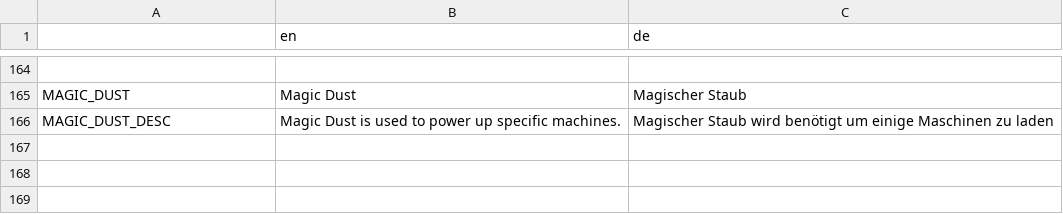
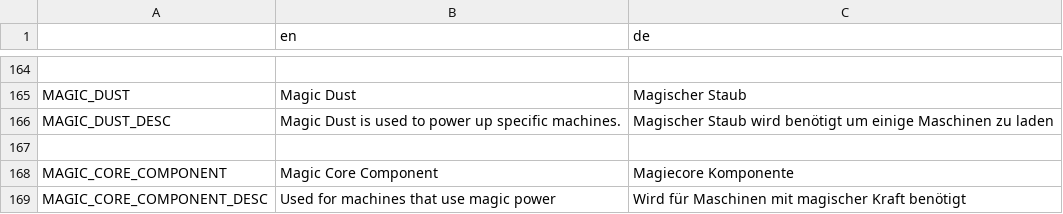
Before and after one commit to LSXAC/Whispering_Island, a CSV file: Whispering Life Data/Localization/Item Translationscript.csv, drawn as a sheet; only a part is shown, gaps mark what is left out; the diff names each change by its address in the sheet, - before the commit and + after, or states it on an @@ line.

Commit message:
Added Magic Core Component + Updated Recipies for Machines with Magic Power + Changed Quest Menu go Game Menu. Quest Tab now has a Inventory to receive items for the quests

```diff
--- a/Whispering Life Data/Localization/Item Translationscript.csv
+++ b/Whispering Life Data/Localization/Item Translationscript.csv
+row 167: (empty)
+row 168: MAGIC_CORE_COMPONENT | Magic Core Component | Magiecore Komponente
+row 169: MAGIC_CORE_COMPONENT_DESC | Used for machines that use magic power | Wird für Maschinen mit magischer Kraft benötigt
```
Also changed, not shown: 25 other files.
